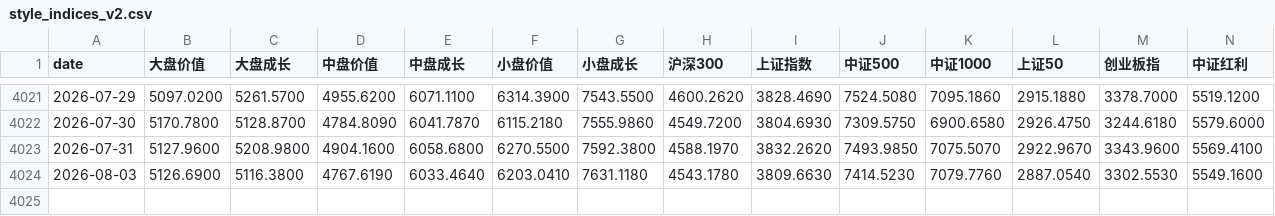
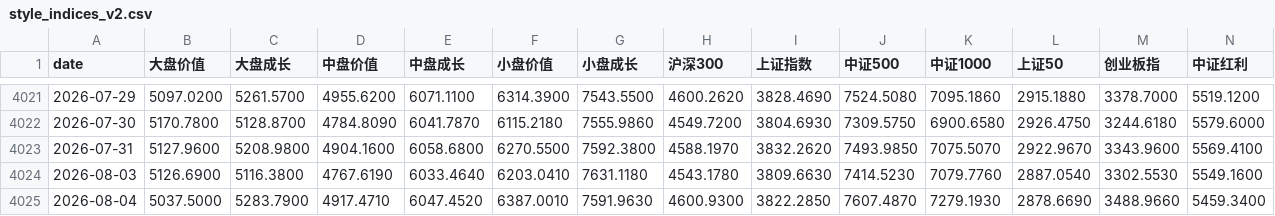
Before and after one commit to eternalee87/A-SHARE-dashboard, a CSV file: data/style_indices_v2.csv, drawn as a sheet; only a part is shown, gaps mark what is left out.

Commit message:
data: 8/4-8/5更新 科创50开始净赎回-9.8亿份

```diff
--- a/data/style_indices_v2.csv
+++ b/data/style_indices_v2.csv
@@ -4024 +4024,2 @@ date,大盘价值,大盘成长,中盘价值,中盘成长,小盘价值,小盘成
 2026-08-03,5126.6900,5116.3800,4767.6190,6033.4640,6203.0410,7631.1180,4543.1780,3809.6630,7414.5230,7079.7760,2887.0540,3302.5530,5549.1600
+2026-08-04,5037.5000,5283.7900,4917.4710,6047.4520,6387.0010,7591.9630,4600.9300,3822.2850,7607.4870,7279.1930,2878.6690,3488.9660,5459.3400
```
Also changed, not shown: data/etf_flow.csv, 4 other files.
